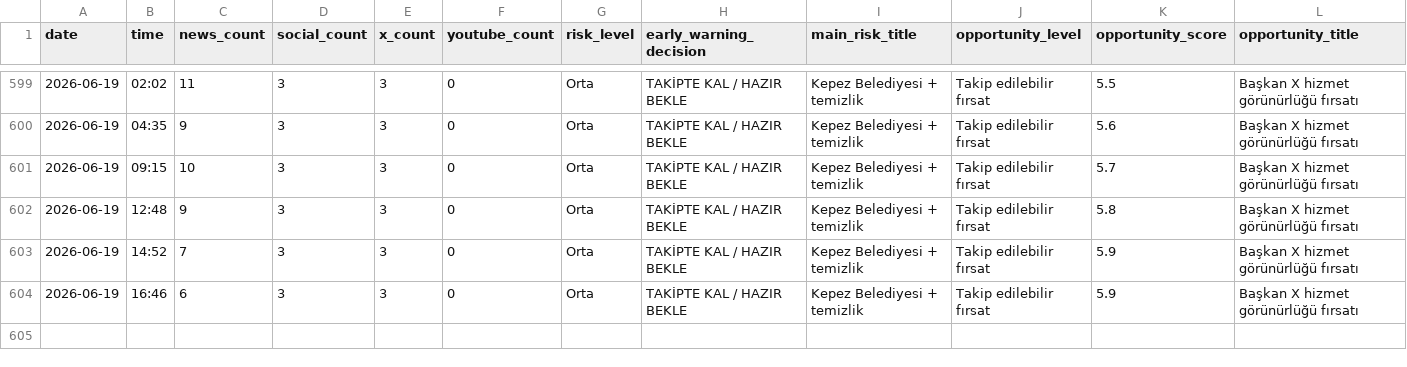
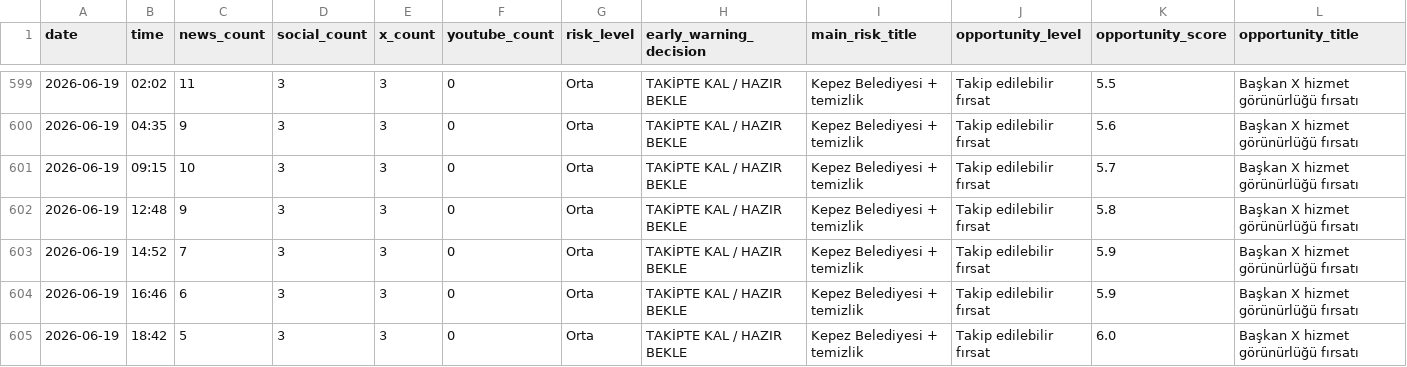
Before and after one commit to korayarhan/dijital-antalya-nabzi, a CSV file: data/archive/daily_decision_log.csv, drawn as a sheet; only a part is shown, gaps mark what is left out; rows hold the shown columns only; the diff names each change by its address in the sheet, - before the commit and + after, or states it on an @@ line.

```diff
--- a/data/archive/daily_decision_log.csv
+++ b/data/archive/daily_decision_log.csv
+row 605: 2026-06-19 | 18:42 | 5 | 3 | 3 | 0 | Orta | TAKİPTE KAL / HAZIR BEKLE | Kepez Belediyesi + temizlik | Takip edilebilir fırsat | 6.0 | Başkan X hizmet görünürlüğü fırsatı
```
Also changed, not shown: data/auto_social/president_x_posts.csv, data/auto_social/social_auto.csv, 9 other files.
